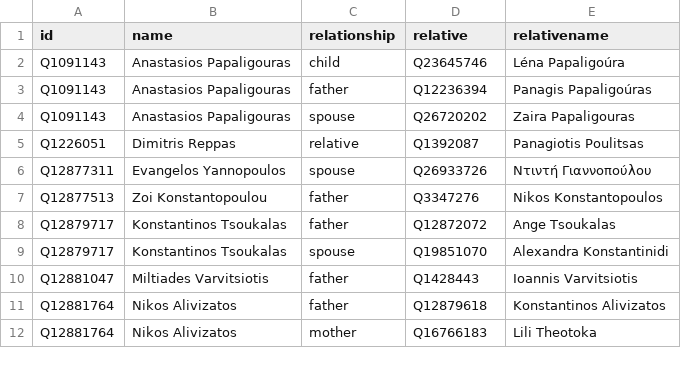
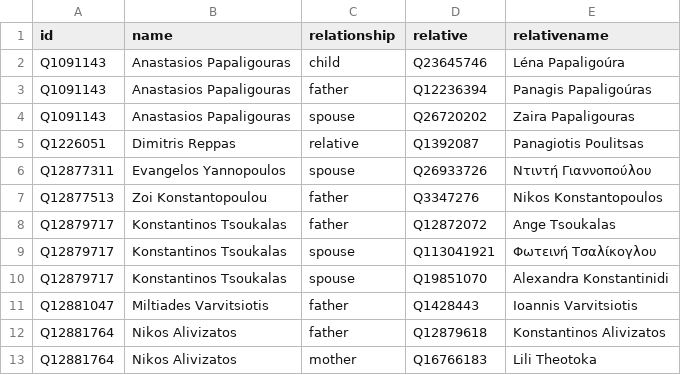
Before and after one commit to every-politician-scrapers/greece-cabinet, a CSV file: html/family.csv, drawn as a sheet; only a part is shown.

```diff
--- a/html/family.csv
+++ b/html/family.csv
@@ -8,2 +8,3 @@ Q12877513,Zoi Konstantopoulou,father,Q3347276,Nikos Konstantopoulos
 Q12879717,Konstantinos Tsoukalas,father,Q12872072,Ange Tsoukalas
+Q12879717,Konstantinos Tsoukalas,spouse,Q113041921,Φωτεινή Τσαλίκογλου
 Q12879717,Konstantinos Tsoukalas,spouse,Q19851070,Alexandra Konstantinidi
```
Also changed, not shown: html/holders21.csv, html/legislators.csv, 1 other file.
